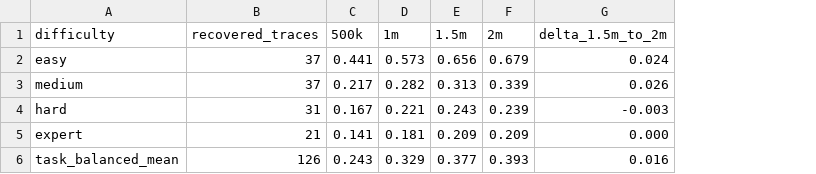
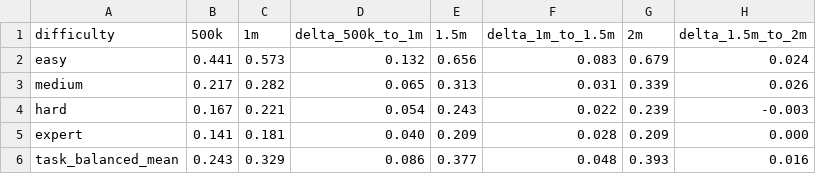
Before and after one commit to anonymousps3/agentick-anon-submission, a CSV file: additional_results/ppo_checkpoint_summary.csv, drawn as a sheet; removed rows and columns are numbered as before the commit, all else as after; the diff names each change by its address in the sheet, - before the commit and + after, or states it on an @@ line.

Commit message:
Clarify author-response result summaries

```diff
--- a/additional_results/ppo_checkpoint_summary.csv
+++ b/additional_results/ppo_checkpoint_summary.csv
-column B (recovered_traces), rows 2-6: 37 | 37 | 31 | 21 | 126
+column D (delta_500k_to_1m), rows 2-6: 0.132 | 0.065 | 0.054 | 0.040 | 0.086
+column F (delta_1m_to_1.5m), rows 2-6: 0.083 | 0.031 | 0.022 | 0.028 | 0.048
```
Also changed, not shown: 3 other files.
